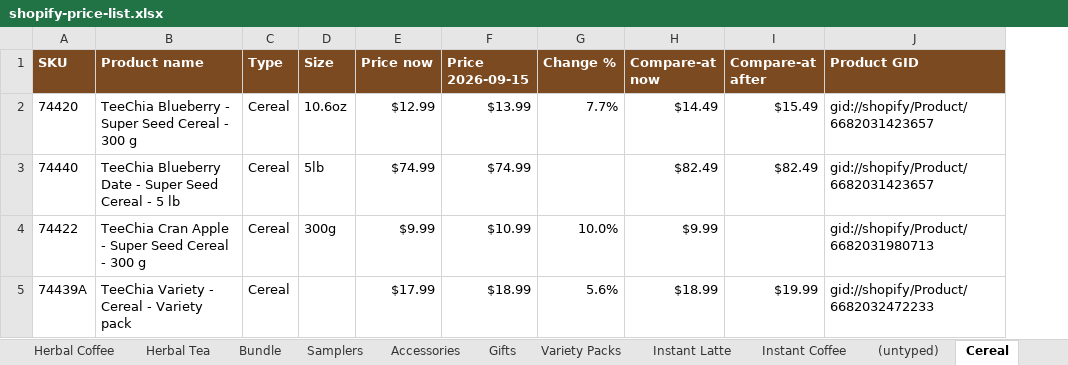
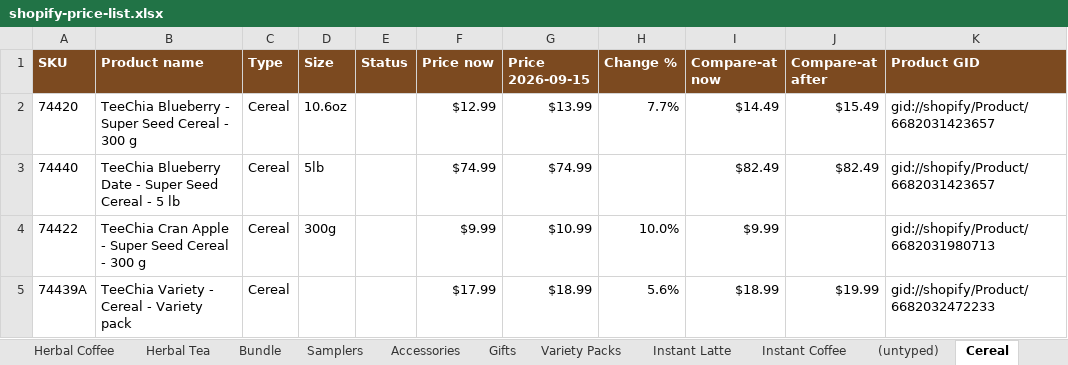
Before and after one commit to jstnadler/teeccino-reports, an Excel workbook: shopify-price-list.xlsx, sheet Cereal, drawn as a sheet; only a part is shown; values as stored, in another font and other column widths than the file's, no borders; the diff names each change by its address in the sheet, - before the commit and + after, or states it on an @@ line.

```diff
--- a/shopify-price-list.xlsx (sheet Cereal)
+++ b/shopify-price-list.xlsx (sheet Cereal)
+column E (Status), empty
```
Also changed, not shown: sheet All items, sheet Herbal Coffee, sheet Herbal Tea, sheet Instant Mushroom Coffee, sheet (untyped), sheet Instant Coffee, 6 more sheets, teeccino-retail-price-list-new-prices.xlsx, teeccino-retail-price-list.xlsx, 2 other files.
